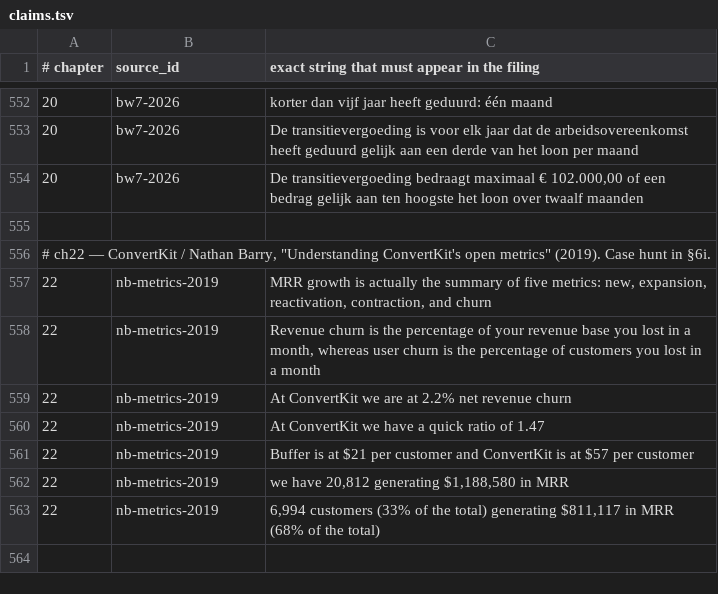
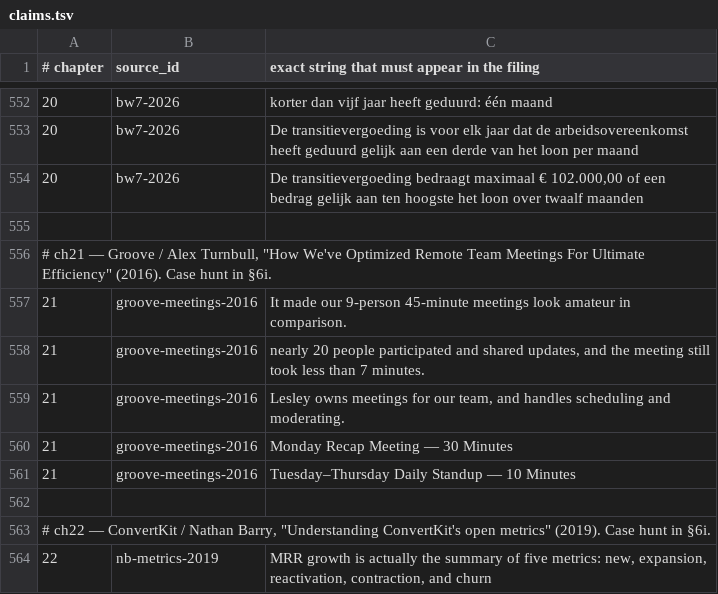
Before and after one commit to AnthonyKot/going-concern, a TSV file: checks/claims.tsv, drawn as a sheet; only a part is shown, gaps mark what is left out; the shorter side is filled out with more unchanged rows.

```diff
--- a/checks/claims.tsv
+++ b/checks/claims.tsv
@@ -555,2 +555,9 @@
 
+# ch21 — Groove / Alex Turnbull, "How We've Optimized Remote Team Meetings For Ultimate Efficiency" (2016). Case hunt in §6i.
+21	groove-meetings-2016	It made our 9-person 45-minute meetings look amateur in comparison.
+21	groove-meetings-2016	nearly 20 people participated and shared updates, and the meeting still took less than 7 minutes.
+21	groove-meetings-2016	Lesley owns meetings for our team, and handles scheduling and moderating.
+21	groove-meetings-2016	Monday Recap Meeting — 30 Minutes
+21	groove-meetings-2016	Tuesday–Thursday Daily Standup — 10 Minutes
+
 # ch22 — ConvertKit / Nathan Barry, "Understanding ConvertKit's open metrics" (2019). Case hunt in §6i.
```
Also changed, not shown: checks/sources.tsv, 1 other file.
